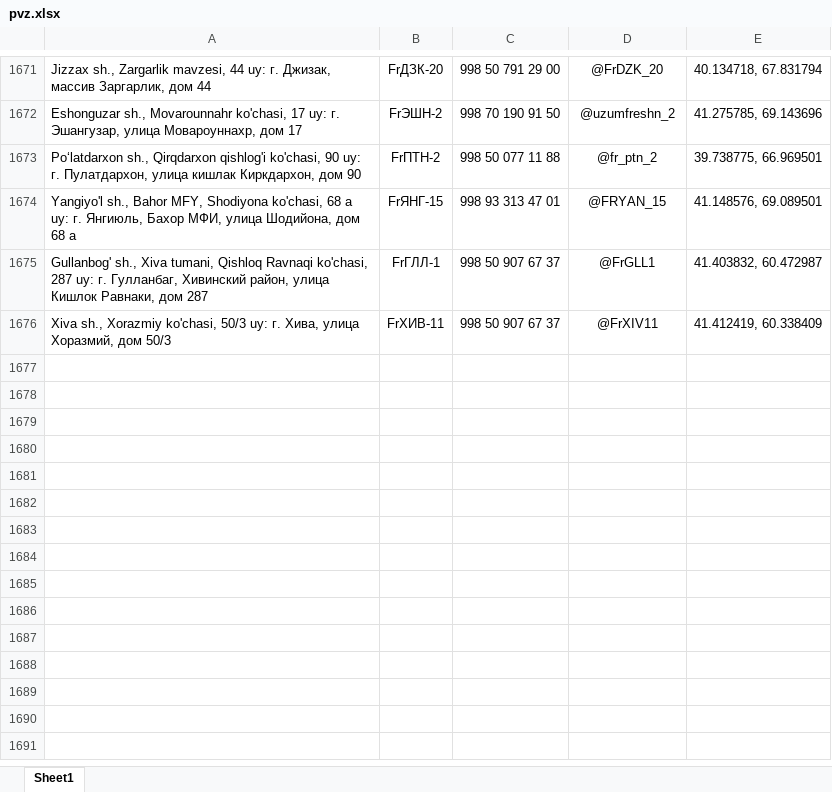
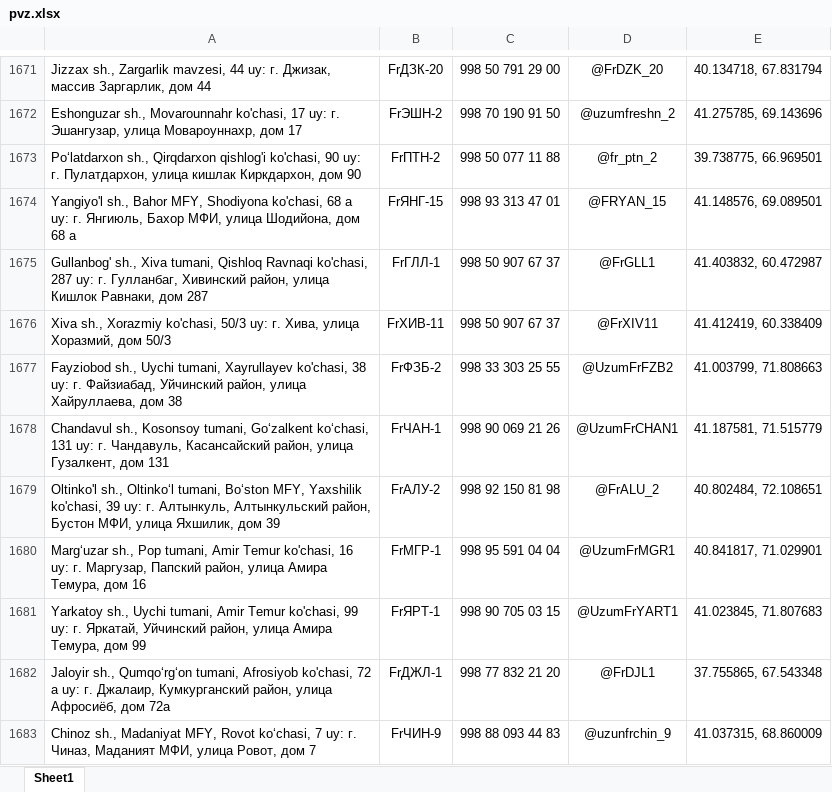
Before and after one commit to Realcaplan9219/pvz-bot, an Excel workbook: pvz.xlsx, sheet Sheet1, drawn as a sheet; only a part is shown, gaps mark what is left out; values as stored, in another font and other column widths than the file's, no borders; the diff names each change by its address in the sheet, - before the commit and + after, or states it on an @@ line.

Commit message:
Add files via upload

```diff
--- a/pvz.xlsx (sheet Sheet1)
+++ b/pvz.xlsx (sheet Sheet1)
+row 1677: Fayziobod sh., Uychi tumani, Xayrullayev ko'chasi, 38 uy: г. Файзиабад, Уйчинский район, улица Хайруллаева, дом 38 | FrФЗБ-2 | 998 33 303 25 55 | @UzumFrFZB2 | 41.003799, 71.808663
+row 1678: Chandavul sh., Kosonsoy tumani, Go‘zalkent ko‘chasi, 131 uy: г. Чандавуль, Касансайский район, улица Гузалкент, дом 131 | FrЧАН-1 | 998 90 069 21 26 | @UzumFrCHAN1 | 41.187581, 71.515779
+row 1679: Oltinko'l sh., Oltinko‘l tumani, Boʻston MFY, Yaxshilik ko'chasi, 39 uy: г. Алтынкуль, Алтынкульский район, Бустон МФИ, улица Яхшилик, дом 39 | FrАЛУ-2 | 998 92 150 81 98 | @FrALU_2 | 40.802484, 72.108651
+row 1680: Marg‘uzar sh., Pop tumani, Amir Temur ko'chasi, 16 uy: г. Маргузар, Папский район, улица Амира Темура, дом 16 | FrМГР-1 | 998 95 591 04 04 | @UzumFrMGR1 | 40.841817, 71.029901
+row 1681: Yarkatoy sh., Uychi tumani, Amir Temur ko'chasi, 99 uy: г. Яркатай, Уйчинский район, улица Амира Темура, дом 99 | FrЯРТ-1 | 998 90 705 03 15 | @UzumFrYART1 | 41.023845, 71.807683
+row 1682: Jaloyir sh., Qumqo‘rg‘on tumani, Afrosiyob ko'chasi, 72 а uy: г. Джалаир, Кумкурганский район, улица Афросиёб, дом 72а | FrДЖЛ-1 | 998 77 832 21 20 | @FrDJL1 | 37.755865, 67.543348
+row 1683: Chinoz sh., Madaniyat MFY, Rovot ko‘chasi, 7 uy: г. Чиназ, Маданият МФИ, улица Ровот, дом 7 | FrЧИН-9 | 998 88 093 44 83 | @uzunfrchin_9 | 41.037315, 68.860009
```
